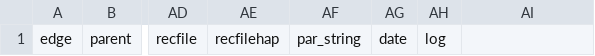
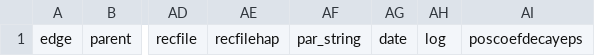
Before and after one commit to kr-colab/greatapes_sims, a TSV file: output/header_sims_info.tsv, drawn as a sheet; only a part is shown, gaps mark what is left out; the diff names each change by its address in the sheet, - before the commit and + after, or states it on an @@ line.

```diff
--- a/output/header_sims_info.tsv
+++ b/output/header_sims_info.tsv
-AI1: (empty)
+AI1: poscoefdecayeps
```
Also changed, not shown: 1 other file.
